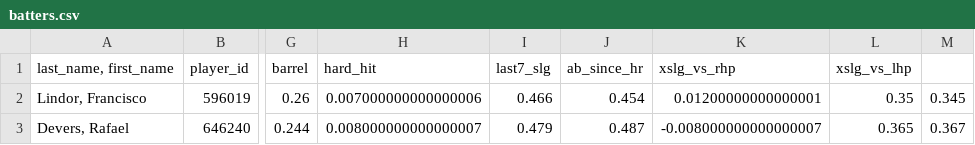
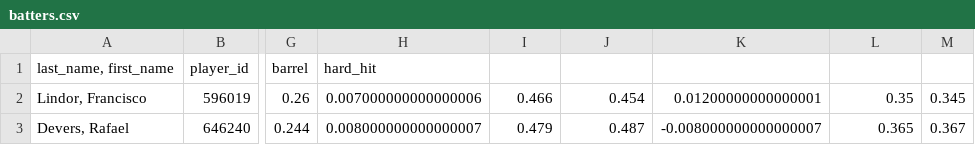
Before and after one commit to CJNeverStops/cj-ai-betting-dashboard, a CSV file: batters.csv, drawn as a sheet; only a part is shown, gaps mark what is left out; the diff names each change by its address in the sheet, - before the commit and + after, or states it on an @@ line.

Commit message:
Update batters.csv

```diff
--- a/batters.csv
+++ b/batters.csv
-I1: last7_slg
+I1: (empty)
-J1: ab_since_hr
+J1: (empty)
-K1: xslg_vs_rhp
+K1: (empty)
-L1: xslg_vs_lhp
+L1: (empty)
```
